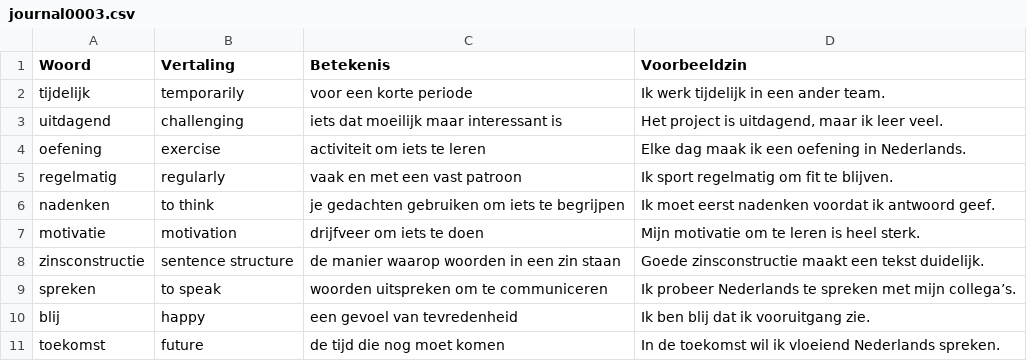
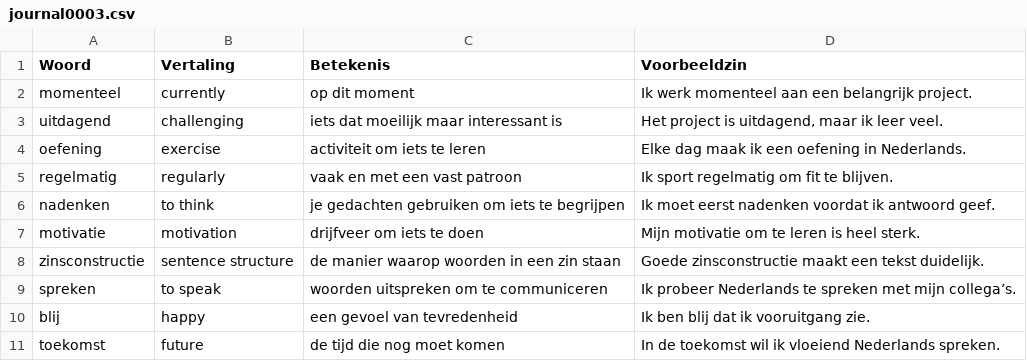
Before and after one commit to mustafape/nl-journal, a CSV file: vocab/journal0003.csv, drawn as a sheet; removed rows and columns are numbered as before the commit, all else as after; the diff names each change by its address in the sheet, - before the commit and + after, or states it on an @@ line.

Commit message:
Replace 'tijdelijk' with 'momenteel' in vocab file

```diff
--- a/vocab/journal0003.csv
+++ b/vocab/journal0003.csv
-row 2: tijdelijk | temporarily | voor een korte periode | Ik werk tijdelijk in een ander team.
+row 2: momenteel | currently | op dit moment | Ik werk momenteel aan een belangrijk project.
```
